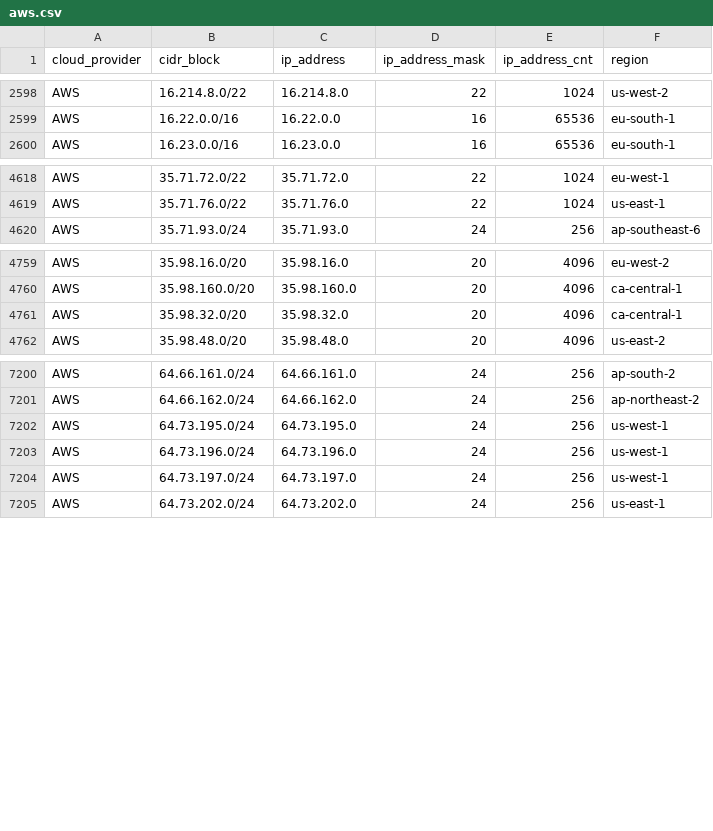
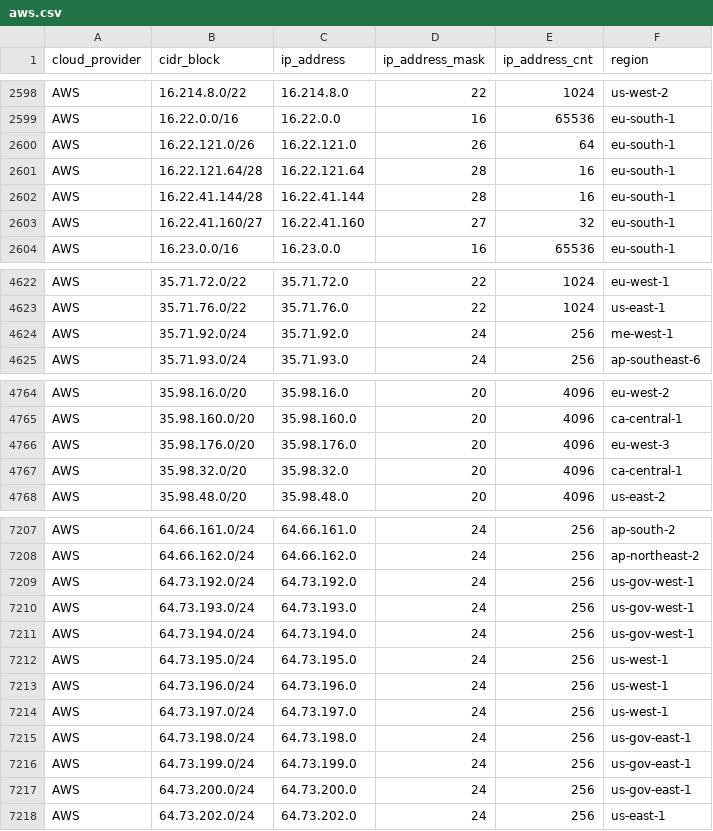
Before and after one commit to tobilg/public-cloud-provider-ip-ranges, a CSV file: data/providers/aws.csv, drawn as a sheet; only a part is shown, gaps mark what is left out; the diff covers the shown part only; the diff names each change by its address in the sheet, - before the commit and + after, or states it on an @@ line.

```diff
--- a/data/providers/aws.csv
+++ b/data/providers/aws.csv
+row 2600: AWS | 16.22.121.0/26 | 16.22.121.0 | 26 | 64 | eu-south-1
+row 2601: AWS | 16.22.121.64/28 | 16.22.121.64 | 28 | 16 | eu-south-1
+row 2602: AWS | 16.22.41.144/28 | 16.22.41.144 | 28 | 16 | eu-south-1
+row 2603: AWS | 16.22.41.160/27 | 16.22.41.160 | 27 | 32 | eu-south-1
+row 4624: AWS | 35.71.92.0/24 | 35.71.92.0 | 24 | 256 | me-west-1
+row 4766: AWS | 35.98.176.0/20 | 35.98.176.0 | 20 | 4096 | eu-west-3
+row 7209: AWS | 64.73.192.0/24 | 64.73.192.0 | 24 | 256 | us-gov-west-1
+row 7210: AWS | 64.73.193.0/24 | 64.73.193.0 | 24 | 256 | us-gov-west-1
+row 7211: AWS | 64.73.194.0/24 | 64.73.194.0 | 24 | 256 | us-gov-west-1
+row 7215: AWS | 64.73.198.0/24 | 64.73.198.0 | 24 | 256 | us-gov-east-1
+row 7216: AWS | 64.73.199.0/24 | 64.73.199.0 | 24 | 256 | us-gov-east-1
+row 7217: AWS | 64.73.200.0/24 | 64.73.200.0 | 24 | 256 | us-gov-east-1
```
Also changed, not shown: 1 added row elsewhere in this file, data/providers/linode.csv, 8 other files.
